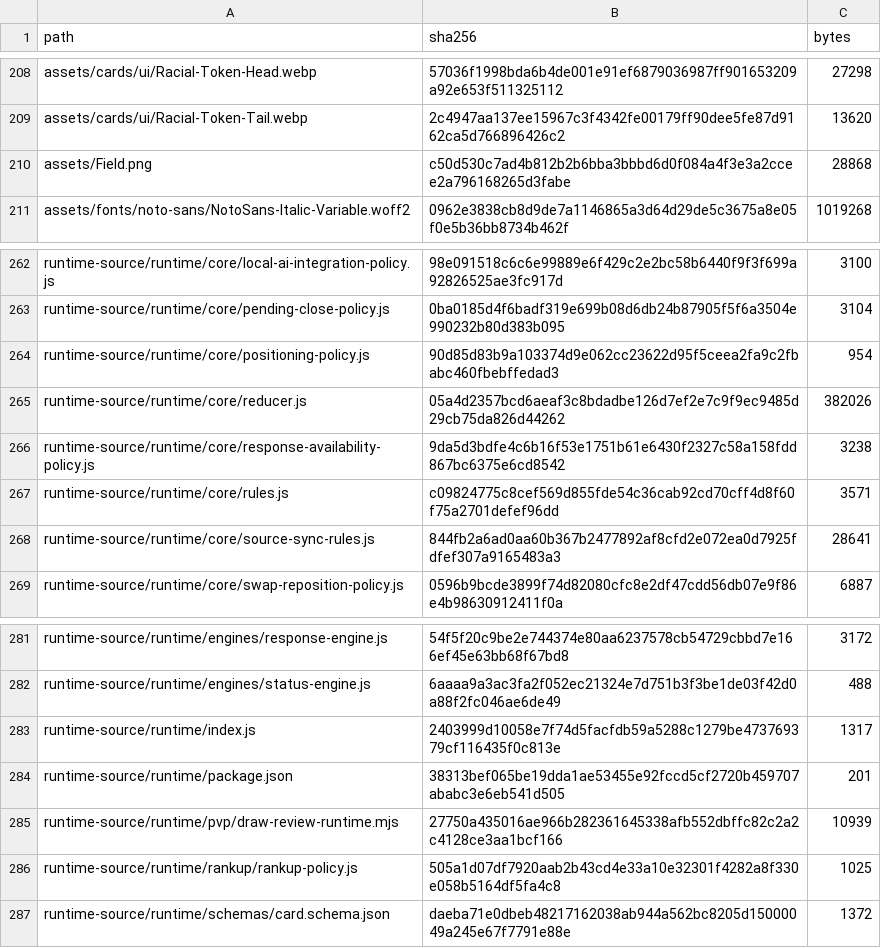
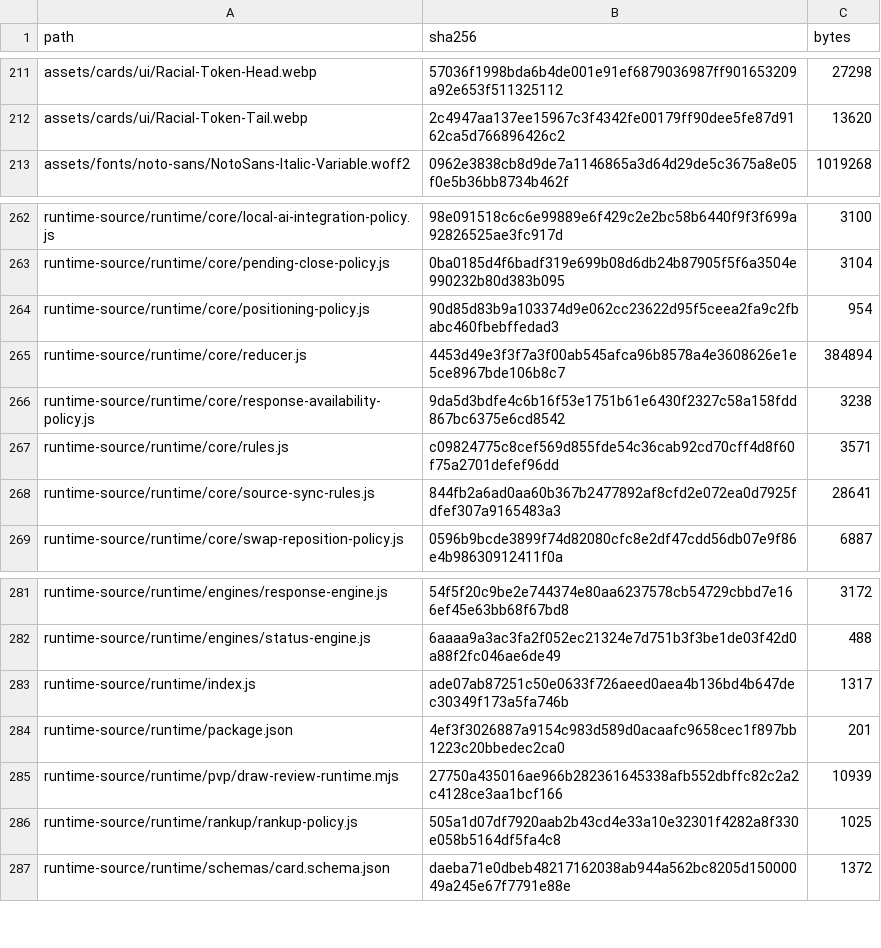
Before and after one commit to GrandisLegacyTCG/Grandis-Legacy-VS-AI, a CSV file: FILE_MANIFEST_SHA256.csv, drawn as a sheet; only a part is shown, gaps mark what is left out; the diff covers the shown part only.

```diff
--- a/FILE_MANIFEST_SHA256.csv
+++ b/FILE_MANIFEST_SHA256.csv
@@ -209,3 +212,2 @@ assets/cards/ui/Racial-Token-Head.webp,57036f1998bda6b4de001e91ef6879036987ff901
 assets/cards/ui/Racial-Token-Tail.webp,2c4947aa137ee15967c3f4342fe00179ff90dee5fe87d9162ca5d766896426c2,13620
-assets/Field.png,c50d530c7ad4b812b2b6bba3bbbd6d0f084a4f3e3a2ccee2a796168265d3fabe,28868
 assets/fonts/noto-sans/NotoSans-Italic-Variable.woff2,0962e3838cb8d9de7a1146865a3d64d29de5c3675a8e05f0e5b36bb8734b462f,1019268
@@ -264,3 +264,3 @@ runtime-source/runtime/core/pending-close-policy.js,0ba0185d4f6badf319e699b08d6d
 runtime-source/runtime/core/positioning-policy.js,90d85d83b9a103374d9e062cc23622d95f5ceea2fa9c2fbabc460fbebffedad3,954
-runtime-source/runtime/core/reducer.js,05a4d2357bcd6aeaf3c8bdadbe126d7ef2e7c9f9ec9485d29cb75da826d44262,382026
+runtime-source/runtime/core/reducer.js,4453d49e3f3f7a3f00ab545afca96b8578a4e3608626e1e5ce8967bde106b8c7,384894
 runtime-source/runtime/core/response-availability-policy.js,9da5d3bdfe4c6b16f53e1751b61e6430f2327c58a158fdd867bc6375e6cd8542,3238
@@ -282,4 +282,4 @@ runtime-source/runtime/engines/response-engine.js,54f5f20c9be2e744374e80aa623757
 runtime-source/runtime/engines/status-engine.js,6aaaa9a3ac3fa2f052ec21324e7d751b3f3be1de03f42d0a88f2fc046ae6de49,488
-runtime-source/runtime/index.js,2403999d10058e7f74d5facfdb59a5288c1279be473769379cf116435f0c813e,1317
-runtime-source/runtime/package.json,38313bef065be19dda1ae53455e92fccd5cf2720b459707ababc3e6eb541d505,201
+runtime-source/runtime/index.js,ade07ab87251c50e0633f726aeed0aea4b136bd4b647dec30349f173a5fa746b,1317
+runtime-source/runtime/package.json,4ef3f3026887a9154c983d589d0acaafc9658cec1f897bb1223c20bbedec2ca0,201
 runtime-source/runtime/pvp/draw-review-runtime.mjs,27750a435016ae966b282361645338afb552dbffc82c2a2c4128ce3aa1bcf166,10939
```
Also changed, not shown: 8 added rows, 7 removed rows, 2 moved rows and 19 edited cells elsewhere in this file, 30 other files.
